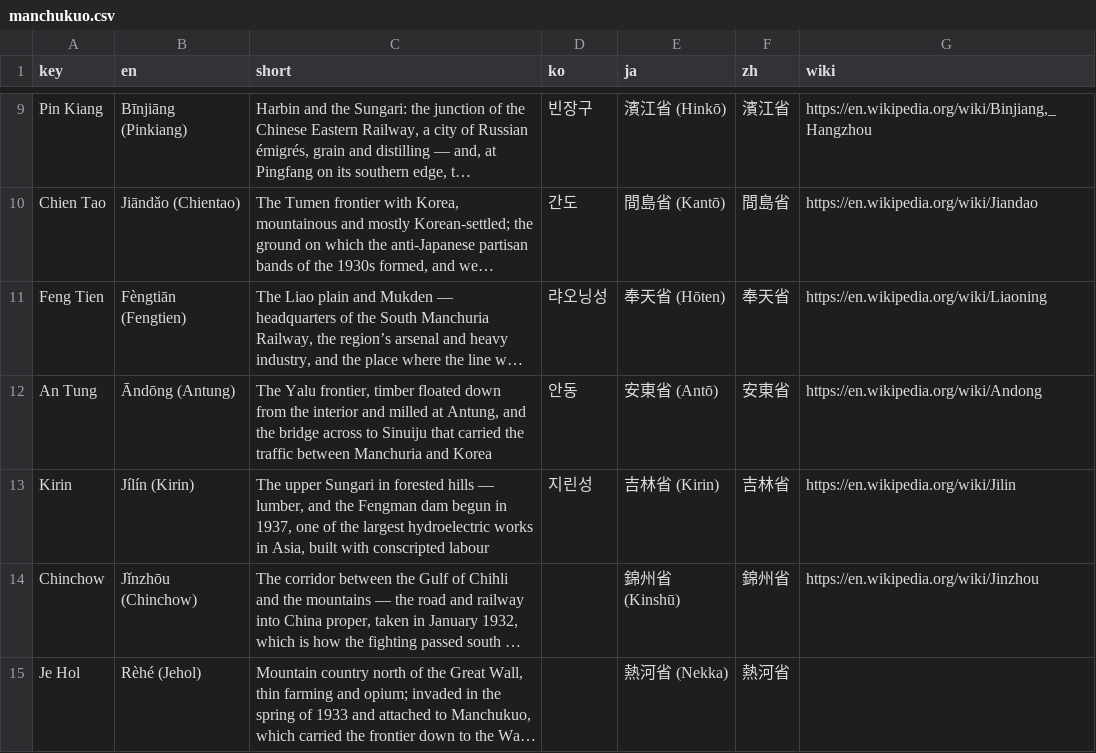
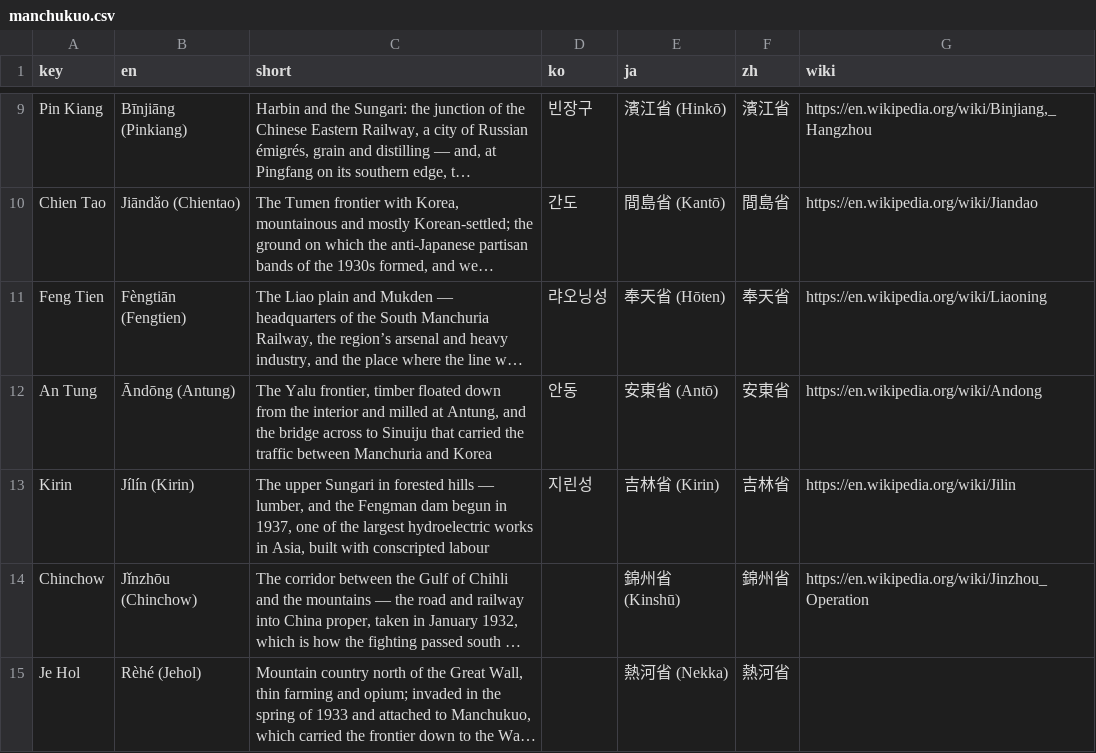
Before and after one commit to kmlawson/japanese-empire-student-map, a CSV file: texts/territories/sub-units/manchukuo.csv, drawn as a sheet; only a part is shown, gaps mark what is left out; long unchanged cells end in …; the diff names each change by its address in the sheet, - before the commit and + after, or states it on an @@ line.

```diff
--- a/texts/territories/sub-units/manchukuo.csv
+++ b/texts/territories/sub-units/manchukuo.csv
-G14 (wiki): https://en.wikipedia.org/wiki/Jinzhou
+G14 (wiki): https://en.wikipedia.org/wiki/Jinzhou_Operation
```
Also changed, not shown: 15 other files.
